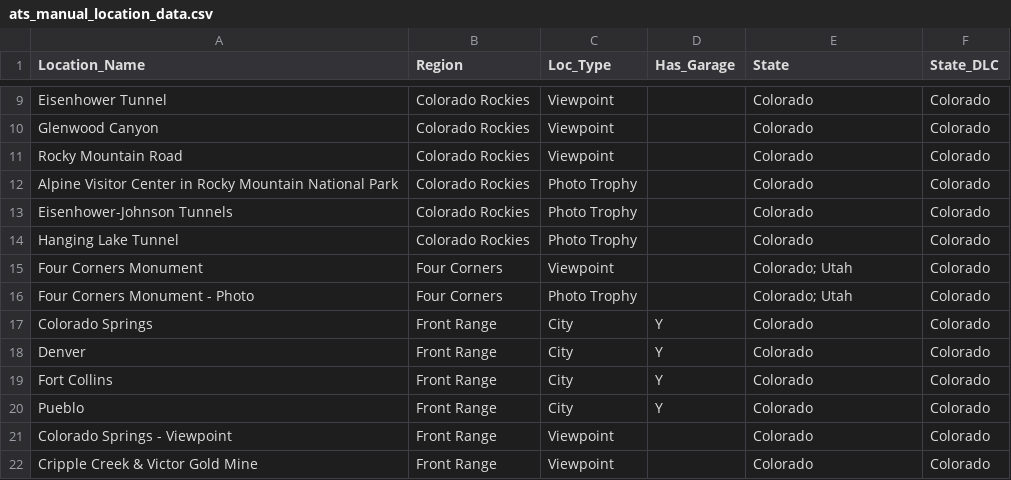
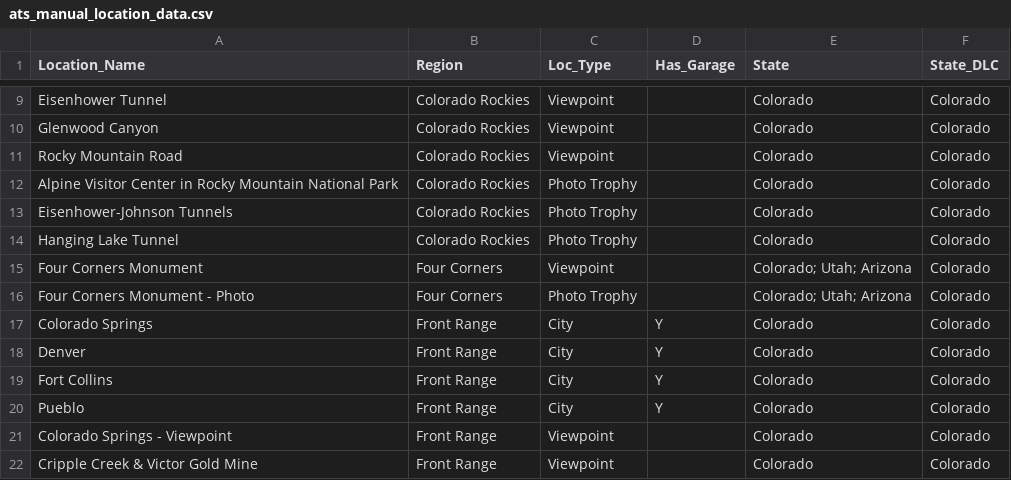
Before and after one commit to HarmonicSeries100/ATS_Archipelago_Manual, a CSV file: resources/ats_manual_location_data.csv, drawn as a sheet; only a part is shown, gaps mark what is left out; the diff covers the shown part only.

Commit message:
Add Arizona

```diff
--- a/resources/ats_manual_location_data.csv
+++ b/resources/ats_manual_location_data.csv
@@ -14,4 +14,4 @@ Eisenhower-Johnson Tunnels ,Colorado Rockies,Photo Trophy,,Colorado,Colorado
 Hanging Lake Tunnel ,Colorado Rockies,Photo Trophy,,Colorado,Colorado
-Four Corners Monument,Four Corners,Viewpoint,,Colorado; Utah,Colorado
-Four Corners Monument - Photo,Four Corners,Photo Trophy,,Colorado; Utah,Colorado
+Four Corners Monument,Four Corners,Viewpoint,,Colorado; Utah; Arizona,Colorado
+Four Corners Monument - Photo,Four Corners,Photo Trophy,,Colorado; Utah; Arizona,Colorado
 Colorado Springs,Front Range,City,Y,Colorado,Colorado
```
Also changed, not shown: 23 added rows elsewhere in this file, resources/ats_manual_region_data.csv, 6 other files.
